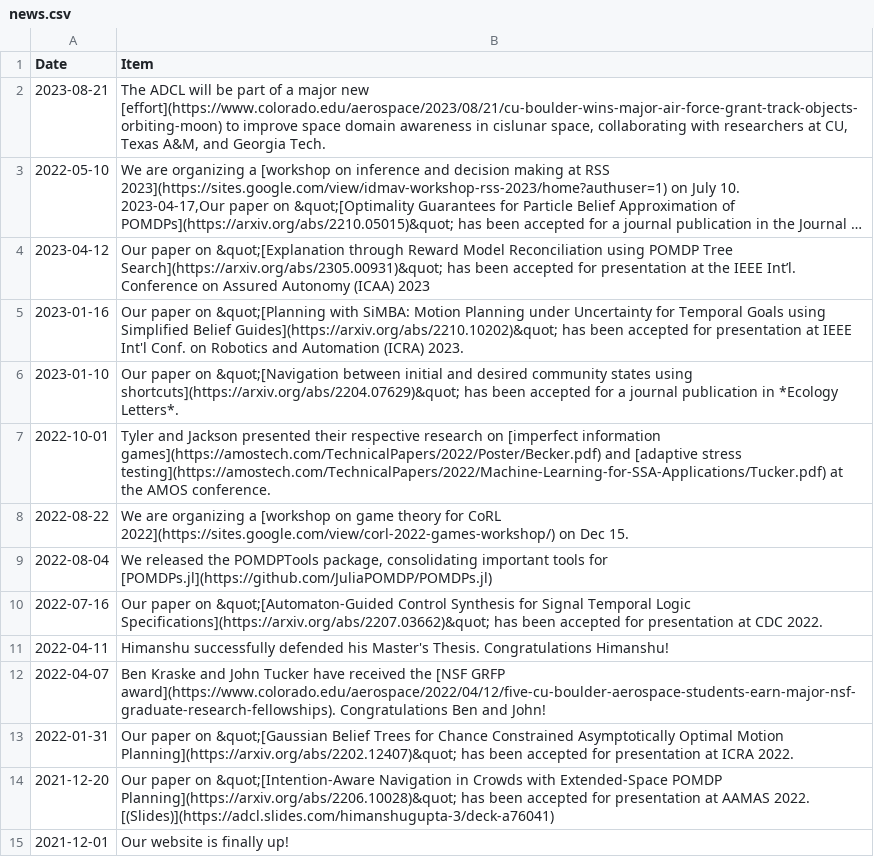
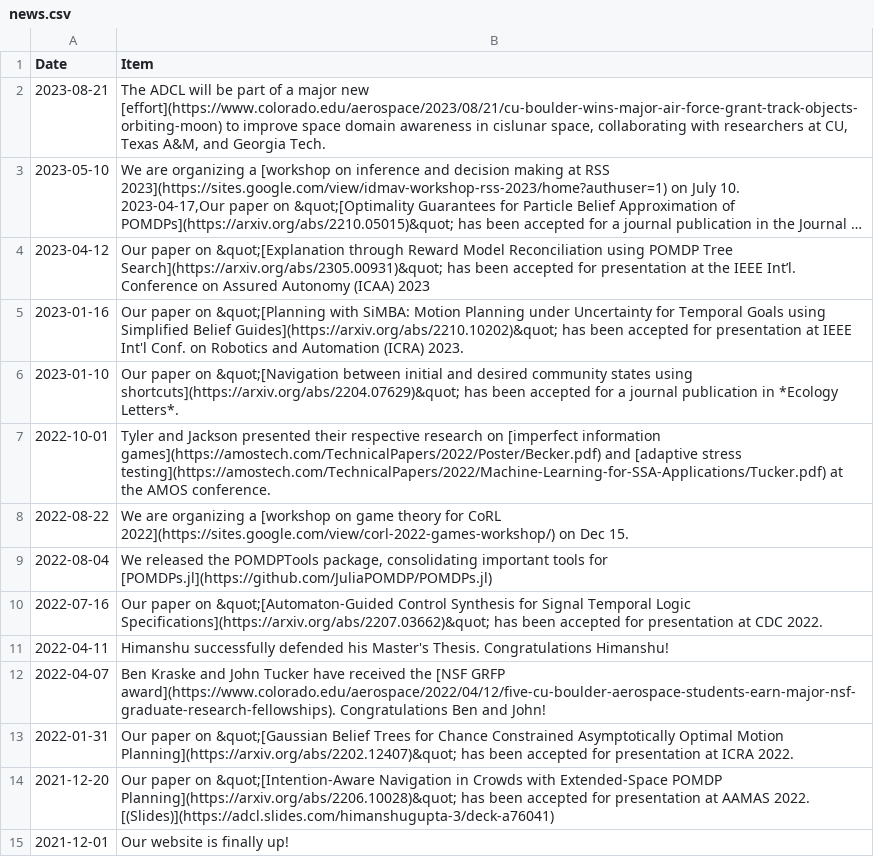
Before and after one commit to CU-ADCL/CU-ADCL.github.io, a CSV file: _data/news.csv, drawn as a sheet; long unchanged cells end in …; the diff names each change by its address in the sheet, - before the commit and + after, or states it on an @@ line.

Commit message:
Update news.csv
Fix date for the IDMAV news item

```diff
--- a/_data/news.csv
+++ b/_data/news.csv
-A3 (Date): 2022-05-10
+A3 (Date): 2023-05-10
```
